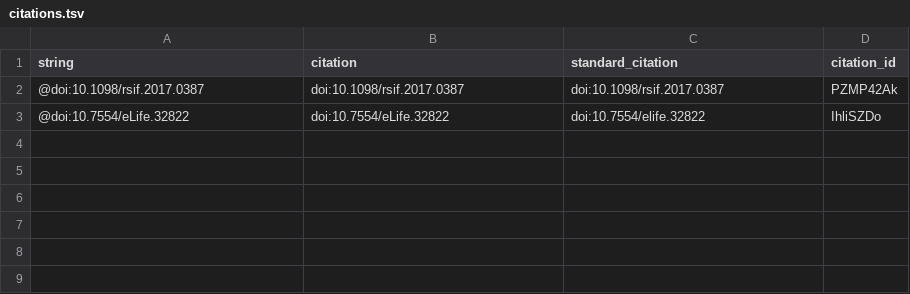
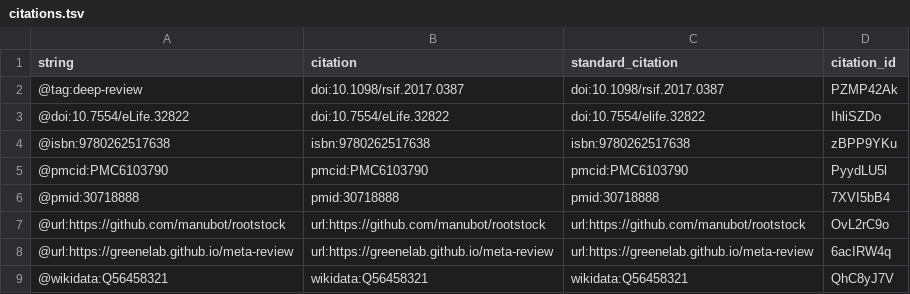
Before and after one commit to manubot/rootstock, a TSV file: citations.tsv, drawn as a sheet.

Commit message:
Update content/02.delete-me.md to show formatting
This build is based on
https://github.com/manubot/rootstock/commit/3b5bf5c3c937a61ce08d7c8bfa8bf08a4b1af231.

This commit was created by the following Travis CI build and job:
https://travis-ci.com/manubot/rootstock/builds/104319805
https://travis-ci.com/manubot/rootstock/jobs/184689677

[ci skip]

The full commit message that triggered this build is copied below:

Update content/02.delete-me.md to show formatting

Merges https://github.com/manubot/rootstock/pull/169

```diff
--- a/citations.tsv
+++ b/citations.tsv
@@ -1,3 +1,9 @@
 string	citation	standard_citation	citation_id
-@doi:10.1098/rsif.2017.0387	doi:10.1098/rsif.2017.0387	doi:10.1098/rsif.2017.0387	PZMP42Ak
+@tag:deep-review	doi:10.1098/rsif.2017.0387	doi:10.1098/rsif.2017.0387	PZMP42Ak
 @doi:10.7554/eLife.32822	doi:10.7554/eLife.32822	doi:10.7554/elife.32822	IhliSZDo
+@isbn:9780262517638	isbn:9780262517638	isbn:9780262517638	zBPP9YKu
+@pmcid:PMC6103790	pmcid:PMC6103790	pmcid:PMC6103790	PyydLU5l
+@pmid:30718888	pmid:30718888	pmid:30718888	7XVI5bB4
+@url:https://github.com/manubot/rootstock	url:https://github.com/manubot/rootstock	url:https://github.com/manubot/rootstock	OvL2rC9o
+@url:https://greenelab.github.io/meta-review	url:https://greenelab.github.io/meta-review	url:https://greenelab.github.io/meta-review	6acIRW4q
+@wikidata:Q56458321	wikidata:Q56458321	wikidata:Q56458321	QhC8yJ7V
```
Also changed, not shown: 5 other files.
